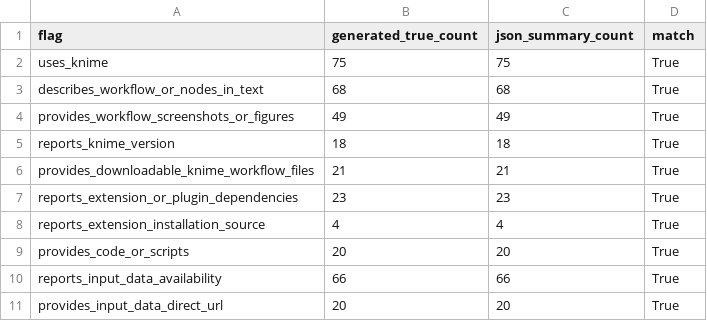
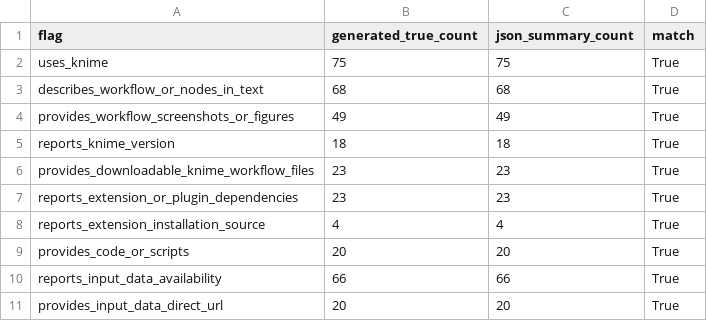
Before and after one commit to vitalii-kaplan/reproducibility-risks-article, a CSV file: article/tables/logs/article_audit_summary_count_check.csv, drawn as a sheet.

```diff
--- a/article/tables/logs/article_audit_summary_count_check.csv
+++ b/article/tables/logs/article_audit_summary_count_check.csv
@@ -5,3 +5,3 @@ provides_workflow_screenshots_or_figures,49,49,True
 reports_knime_version,18,18,True
-provides_downloadable_knime_workflow_files,21,21,True
+provides_downloadable_knime_workflow_files,23,23,True
 reports_extension_or_plugin_dependencies,23,23,True
```
Also changed, not shown: article/tables/knime_use_workflow_reporting_signals.csv, article/tables/logs/article_audit_table_comparison.csv, 17 other files.
